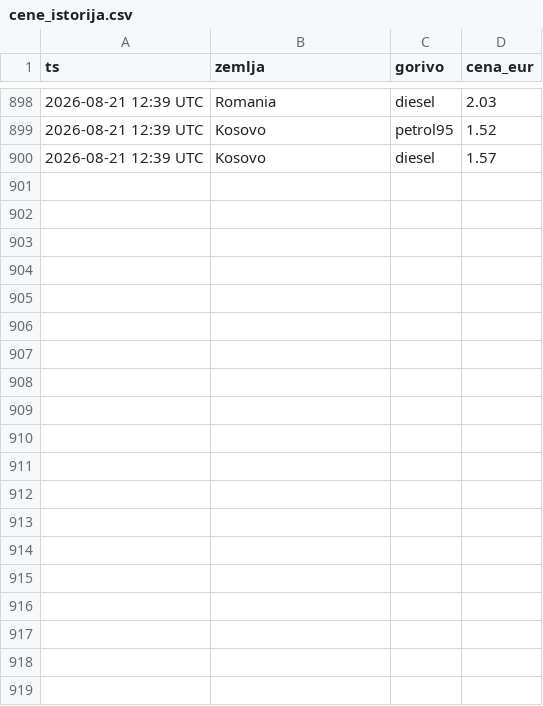
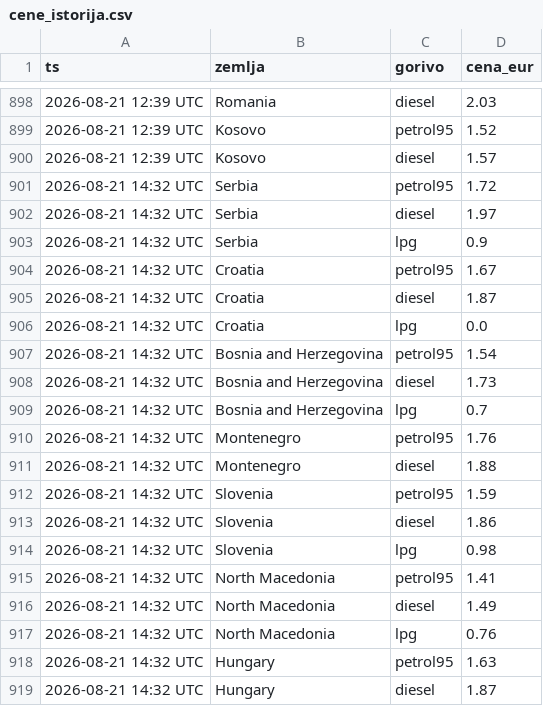
Before and after one commit to vojinovic/Gasolina, a CSV file: cene_istorija.csv, drawn as a sheet; only a part is shown, gaps mark what is left out; the diff covers the shown part only; the diff names each change by its address in the sheet, - before the commit and + after, or states it on an @@ line.

```diff
--- a/cene_istorija.csv
+++ b/cene_istorija.csv
+row 901: 2026-08-21 14:32 UTC | Serbia | petrol95 | 1.72
+row 902: 2026-08-21 14:32 UTC | Serbia | diesel | 1.97
+row 903: 2026-08-21 14:32 UTC | Serbia | lpg | 0.9
+row 904: 2026-08-21 14:32 UTC | Croatia | petrol95 | 1.67
+row 905: 2026-08-21 14:32 UTC | Croatia | diesel | 1.87
+row 906: 2026-08-21 14:32 UTC | Croatia | lpg | 0.0
+row 907: 2026-08-21 14:32 UTC | Bosnia and Herzegovina | petrol95 | 1.54
+row 908: 2026-08-21 14:32 UTC | Bosnia and Herzegovina | diesel | 1.73
+row 909: 2026-08-21 14:32 UTC | Bosnia and Herzegovina | lpg | 0.7
+row 910: 2026-08-21 14:32 UTC | Montenegro | petrol95 | 1.76
+row 911: 2026-08-21 14:32 UTC | Montenegro | diesel | 1.88
+row 912: 2026-08-21 14:32 UTC | Slovenia | petrol95 | 1.59
+row 913: 2026-08-21 14:32 UTC | Slovenia | diesel | 1.86
+row 914: 2026-08-21 14:32 UTC | Slovenia | lpg | 0.98
+row 915: 2026-08-21 14:32 UTC | North Macedonia | petrol95 | 1.41
+row 916: 2026-08-21 14:32 UTC | North Macedonia | diesel | 1.49
+row 917: 2026-08-21 14:32 UTC | North Macedonia | lpg | 0.76
+row 918: 2026-08-21 14:32 UTC | Hungary | petrol95 | 1.63
+row 919: 2026-08-21 14:32 UTC | Hungary | diesel | 1.87
```
Also changed, not shown: 12 added rows elsewhere in this file, 1 other file.
